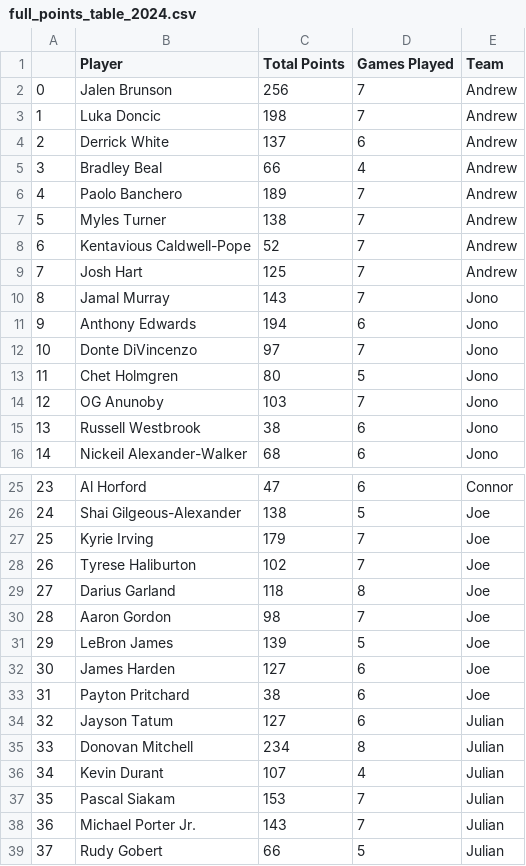
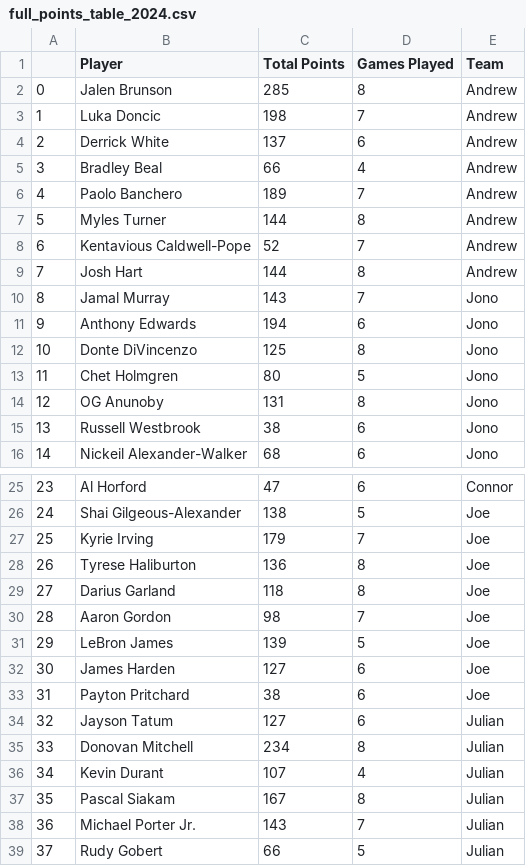
Before and after one commit to joe-seibert/nbapointsleague, a CSV file: full_points_table_2024.csv, drawn as a sheet; only a part is shown, gaps mark what is left out.

Commit message:
Updating data

```diff
--- a/full_points_table_2024.csv
+++ b/full_points_table_2024.csv
@@ -1,3 +1,3 @@
 ,Player,Total Points,Games Played,Team
-0,Jalen Brunson,256,7,Andrew
+0,Jalen Brunson,285,8,Andrew
 1,Luka Doncic,198,7,Andrew
@@ -6,10 +6,10 @@
 4,Paolo Banchero,189,7,Andrew
-5,Myles Turner,138,7,Andrew
+5,Myles Turner,144,8,Andrew
 6,Kentavious Caldwell-Pope,52,7,Andrew
-7,Josh Hart,125,7,Andrew
+7,Josh Hart,144,8,Andrew
 8,Jamal Murray,143,7,Jono
 9,Anthony Edwards,194,6,Jono
-10,Donte DiVincenzo,97,7,Jono
+10,Donte DiVincenzo,125,8,Jono
 11,Chet Holmgren,80,5,Jono
-12,OG Anunoby,103,7,Jono
+12,OG Anunoby,131,8,Jono
 13,Russell Westbrook,38,6,Jono
@@ -27,3 +27,3 @@
 25,Kyrie Irving,179,7,Joe
-26,Tyrese Haliburton,102,7,Joe
+26,Tyrese Haliburton,136,8,Joe
 27,Darius Garland,118,8,Joe
@@ -36,3 +36,3 @@
 34,Kevin Durant,107,4,Julian
-35,Pascal Siakam,153,7,Julian
+35,Pascal Siakam,167,8,Julian
 36,Michael Porter Jr.,143,7,Julian
```
Also changed, not shown: pointsleague_2024.csv.
